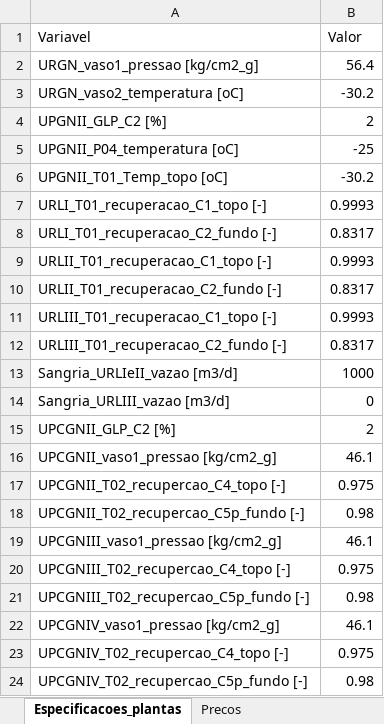
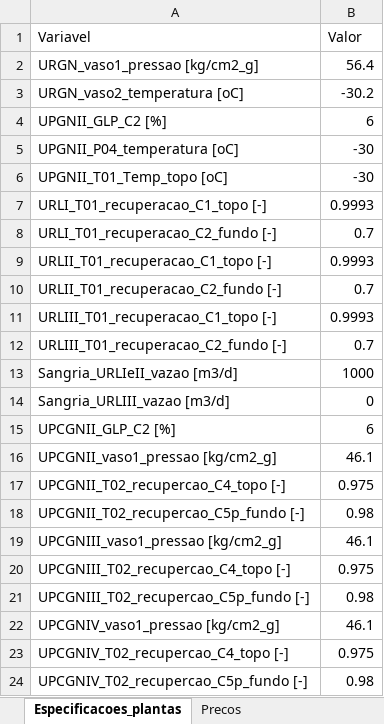
Before and after one commit to LizandroProjects/SLP_UTGCAB_v20, an Excel workbook: Input_Data.xlsx, sheet Especificacoes_plantas, drawn as a sheet; values as stored, in another font and other column widths than the file's, no borders; the diff names each change by its address in the sheet, - before the commit and + after, or states it on an @@ line.

```diff
--- a/Input_Data.xlsx (sheet Especificacoes_plantas)
+++ b/Input_Data.xlsx (sheet Especificacoes_plantas)
-B4 (Valor): 2
+B4 (Valor): 6
-B5 (Valor): -25
+B5 (Valor): -30
-B6 (Valor): -30.2
+B6 (Valor): -30
-B8 (Valor): 0.8317
+B8 (Valor): 0.7
-B10 (Valor): 0.8317
+B10 (Valor): 0.7
-B12 (Valor): 0.8317
+B12 (Valor): 0.7
-B15 (Valor): 2
+B15 (Valor): 6
```
Also changed, not shown: sheet Restricoes_capacidade, sheet Precos, 10 other files.
